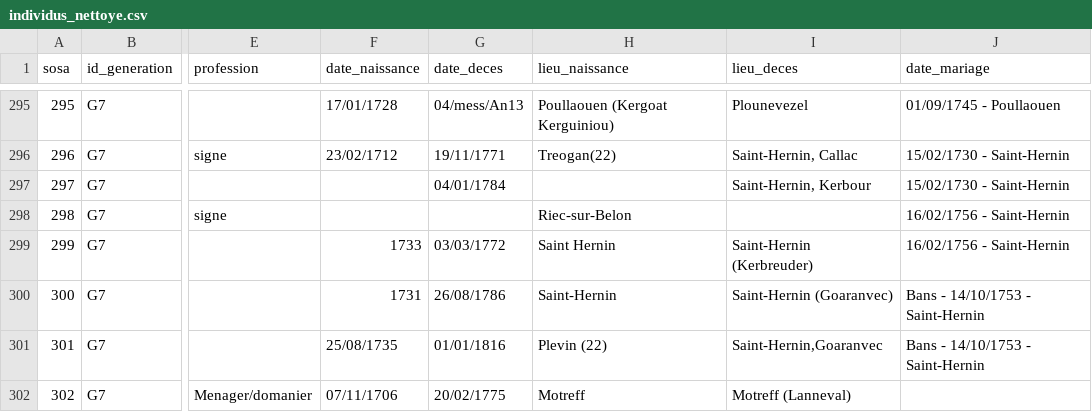
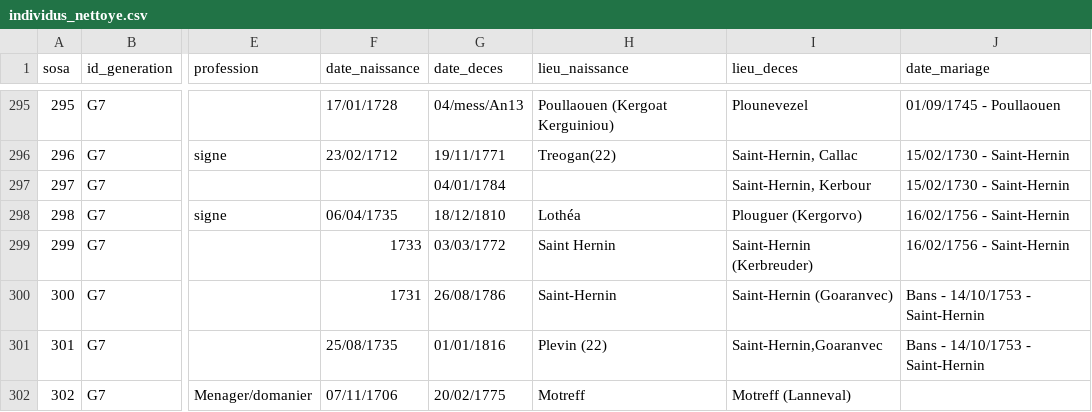
Before and after one commit to katseblodo/Aieux_mes_racines, a CSV file: individus_nettoye.csv, drawn as a sheet; only a part is shown, gaps mark what is left out; the diff names each change by its address in the sheet, - before the commit and + after, or states it on an @@ line.

Commit message:
Update individus_nettoye.csv

```diff
--- a/individus_nettoye.csv
+++ b/individus_nettoye.csv
-F298 (date_naissance): (empty)
+F298 (date_naissance): 06/04/1735
-G298 (date_deces): (empty)
+G298 (date_deces): 18/12/1810
-H298 (lieu_naissance): Riec-sur-Belon
+H298 (lieu_naissance): Lothéa
-I298 (lieu_deces): (empty)
+I298 (lieu_deces): Plouguer (Kergorvo)
```
